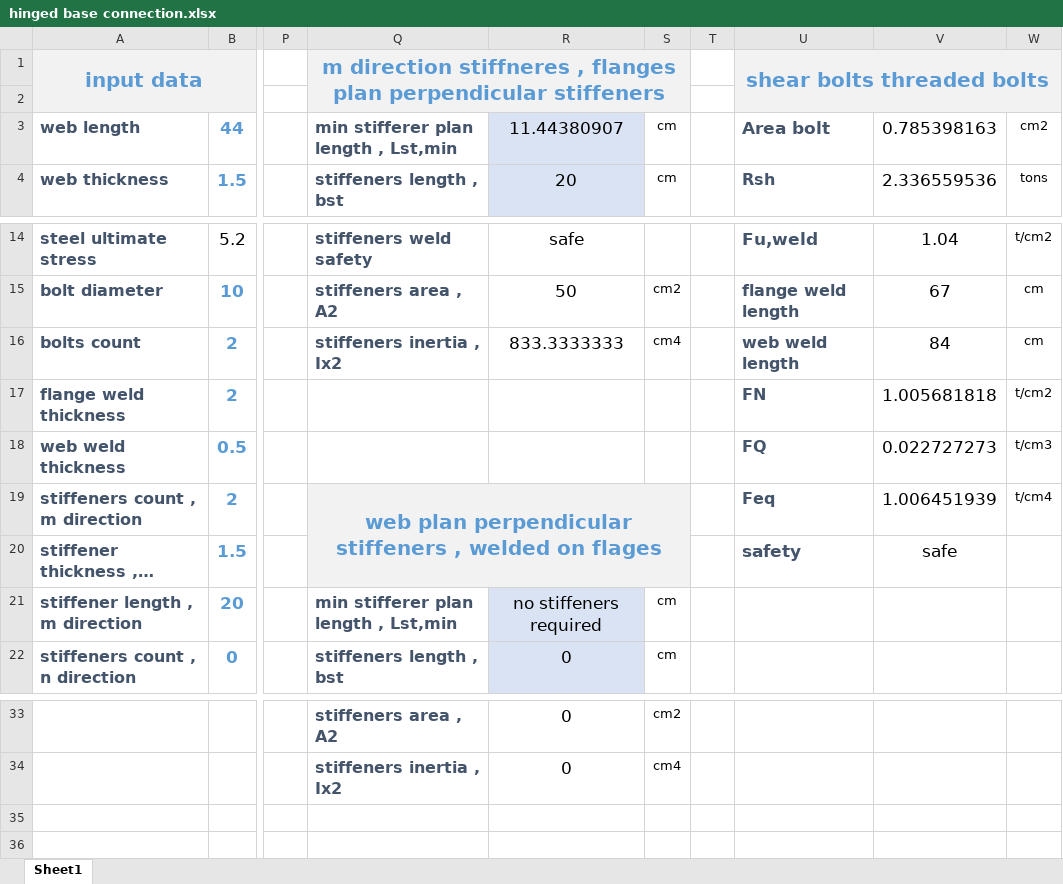
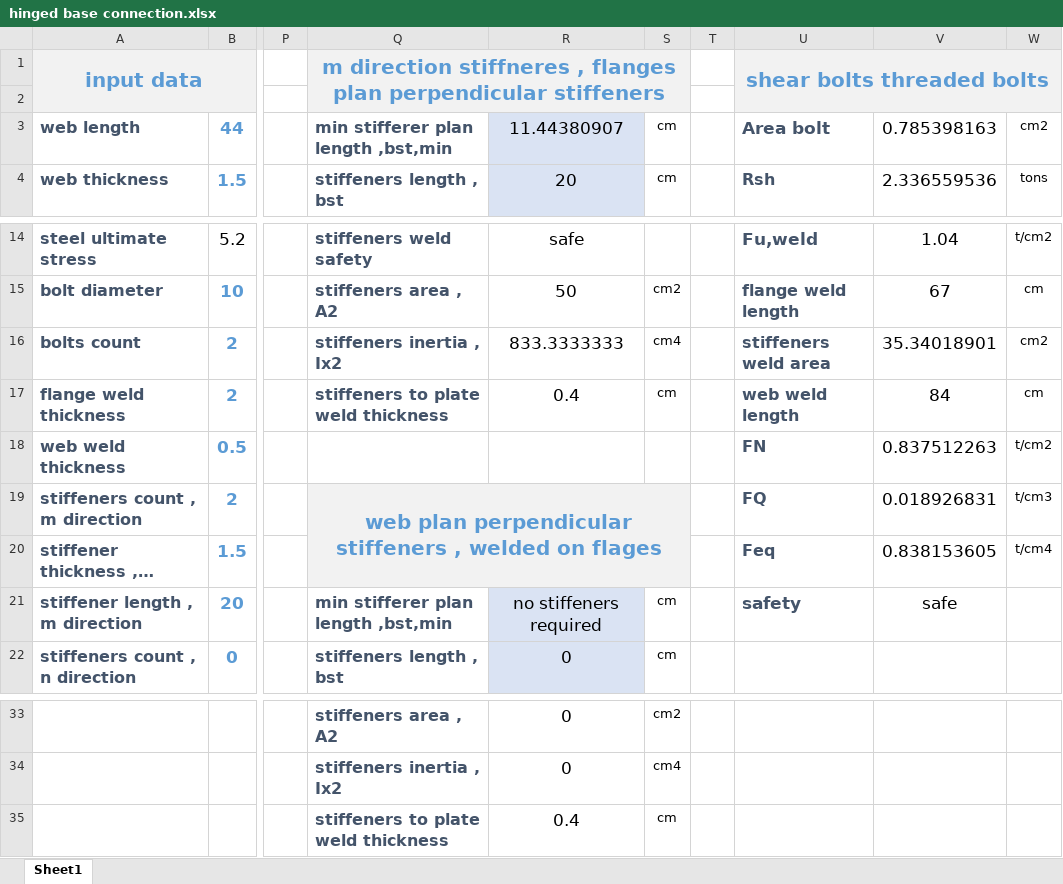
Before and after one commit to AHMEDmohamedyassin/Graduation-project, an Excel workbook: design exel sheet/hinged base connection.xlsx, sheet Sheet1, drawn as a sheet; only a part is shown, gaps mark what is left out; long unchanged cells end in …; values as stored, in another font and other column widths than the file's, no borders; charts and pictures and conditional formats not drawn; rows hold the shown columns only; the diff names each change by its address in the sheet, - before the commit and + after, or states it on an @@ line.

```diff
--- a/design exel sheet/hinged base connection.xlsx (sheet Sheet1)
+++ b/design exel sheet/hinged base connection.xlsx (sheet Sheet1)
-Q3: min stifferer plan length , Lst,min
+Q3: min stifferer plan length ,bst,min
-U16: web weld length
+U16: stiffeners weld area
-V16: 84
+V16: 35.34018901
-W16: cm
+W16: cm2
-Q17: (empty)
+Q17: stiffeners to plate weld thickness
-R17: (empty)
+R17: 0.4
-S17: (empty)
+S17: cm
-U17: FN
+U17: web weld length
-V17: 1.005681818
+V17: 84
-W17: t/cm2
+W17: cm
-U18: FQ
+U18: FN
-V18: 0.022727273
+V18: 0.837512263
-W18: t/cm3
+W18: t/cm2
-U19: Feq
+U19: FQ
-V19: 1.006451939
+V19: 0.018926831
-W19: t/cm4
+W19: t/cm3
-U20: safety
+U20: Feq
@@ U20 text size: smaller @@
-V20: safe
+V20: 0.838153605
-W20: (empty)
+W20: t/cm4
-Q21: min stifferer plan length , Lst,min
+Q21: min stifferer plan length ,bst,min
-U21: (empty)
+U21: safety
-V21: (empty)
+V21: safe
+row 35:  |  |  | stiffeners to plate weld thickness | 0.4 | cm
```
Also changed, not shown: charts or pictures, development/06-Truss calculations/T22.xlsx, development/07-connections/B1.xlsx, 28 other files.
